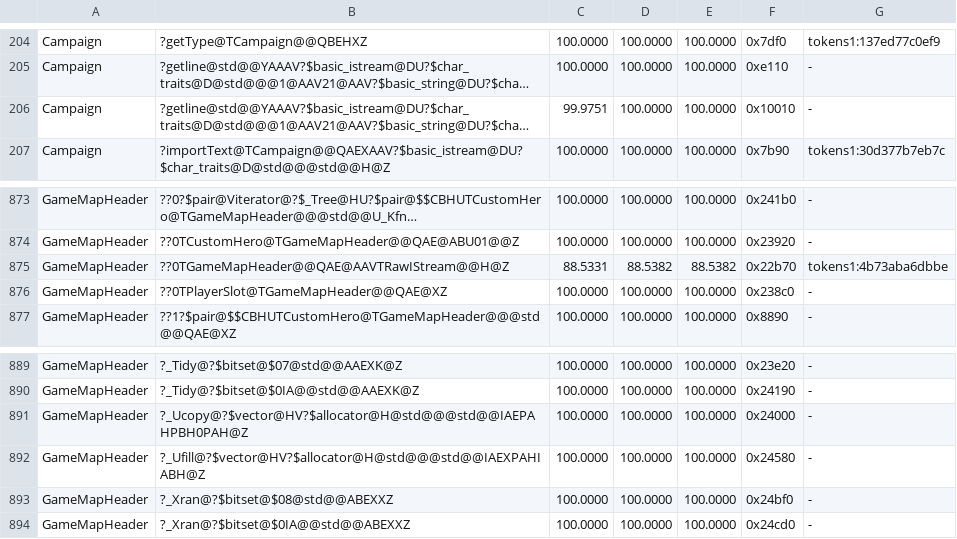
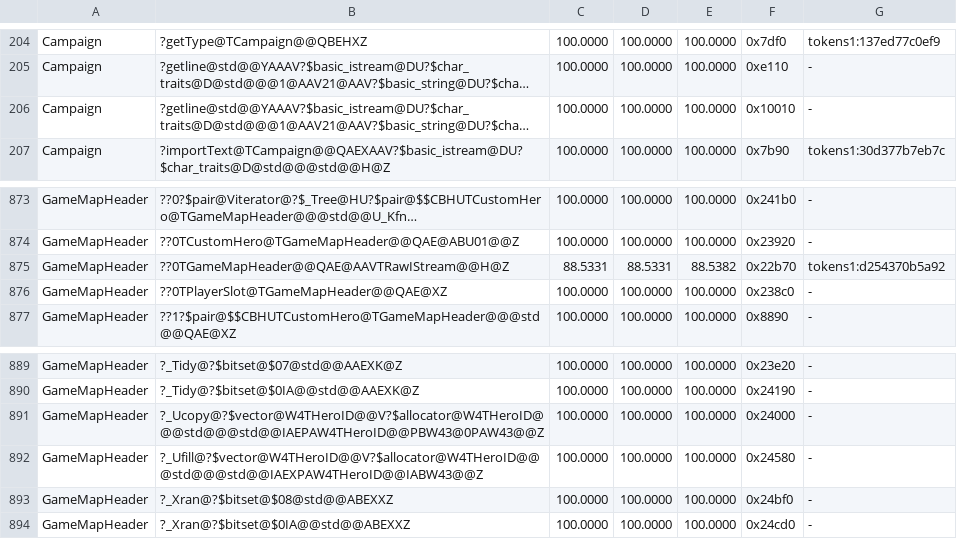
Before and after one commit to sushi-shi/homm3-decomp, a TSV file: config/match_baseline.h3ccmped.tsv, drawn as a sheet; only a part is shown, gaps mark what is left out; long unchanged cells end in …; the diff covers the shown part only; the diff names each change by its address in the sheet, - before the commit and + after, or states it on an @@ line.

```diff
--- a/config/match_baseline.h3ccmped.tsv
+++ b/config/match_baseline.h3ccmped.tsv
-C206: 99.9751
+C206: 100.0000
-D875: 88.5382
+D875: 88.5331
-G875: tokens1:4b73aba6dbbe
+G875: tokens1:d254370b5a92
-B891: ?_Ucopy@?$vector@HV?$allocator@H@std@@@std@@IAEPAHPBH0PAH@Z
+B891: ?_Ucopy@?$vector@W4THeroID@@V?$allocator@W4THeroID@@@std@@@std@@IAEPAW4THeroID@@PBW43@0PAW43@@Z
-B892: ?_Ufill@?$vector@HV?$allocator@H@std@@@std@@IAEXPAHIABH@Z
+B892: ?_Ufill@?$vector@W4THeroID@@V?$allocator@W4THeroID@@@std@@@std@@IAEXPAW4THeroID@@IABW43@@Z
```
Also changed, not shown: 3 added rows, 3 removed rows and 4 edited cells elsewhere in this file, config/match_baseline.h3maped.tsv, 1 other file.
